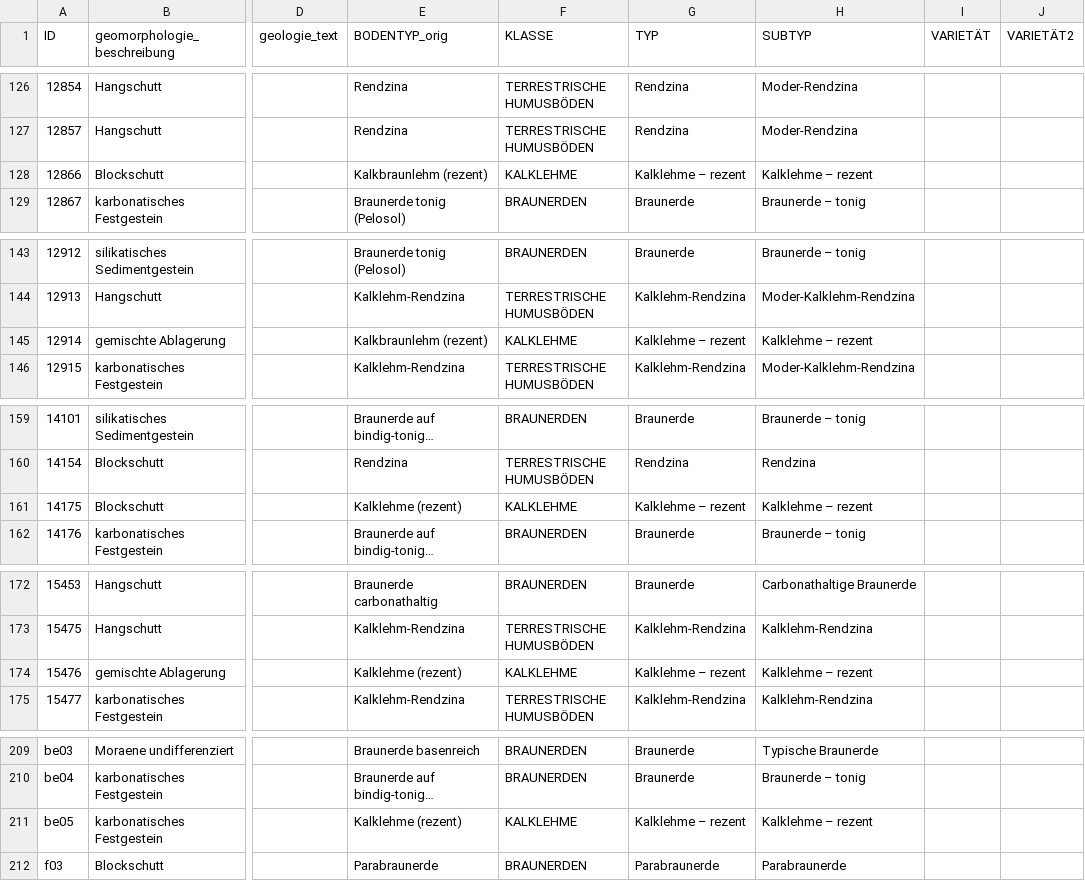
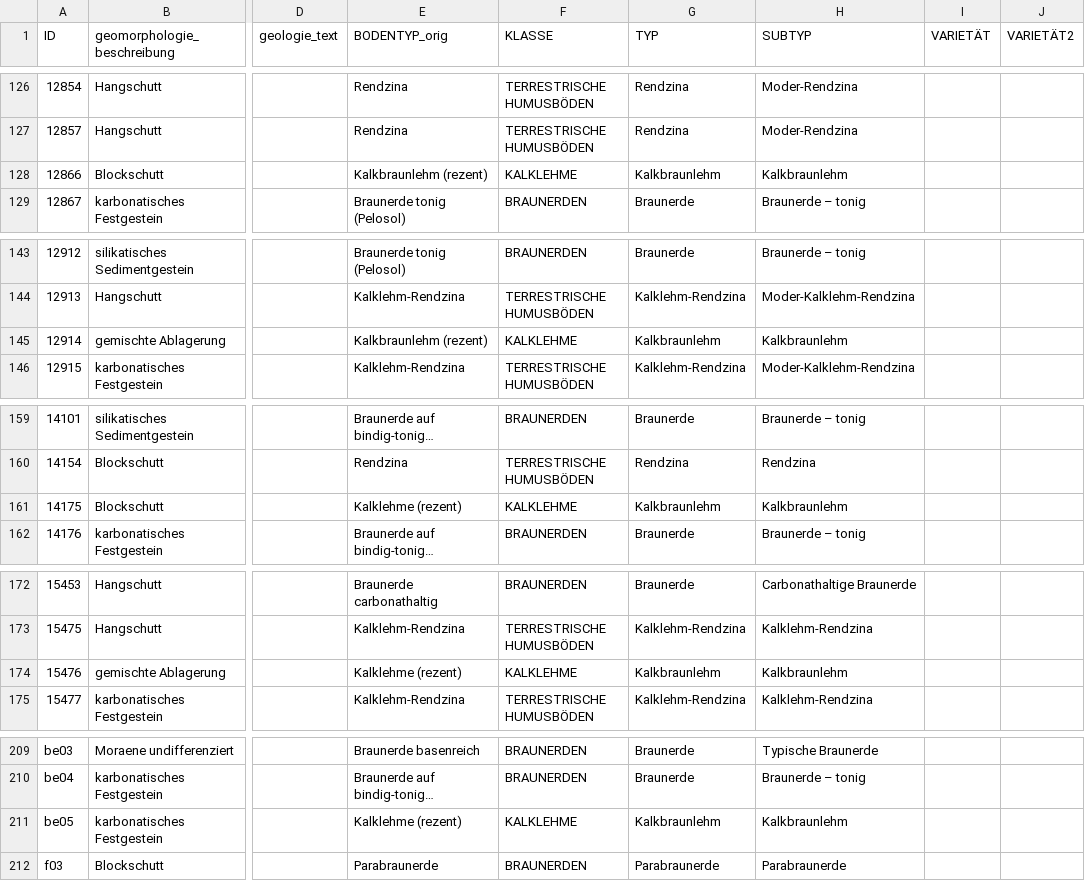
Before and after one commit to fernstgruber/p2, a CSV file: data2017/Gebiet1_bodenprofile_ohnedoppelte_2017.csv, drawn as a sheet; only a part is shown, gaps mark what is left out; long unchanged cells end in …; the diff covers the shown part only; the diff names each change by its address in the sheet, - before the commit and + after, or states it on an @@ line.

Commit message:
Add files via upload

```diff
--- a/data2017/Gebiet1_bodenprofile_ohnedoppelte_2017.csv
+++ b/data2017/Gebiet1_bodenprofile_ohnedoppelte_2017.csv
-G128 (TYP): Kalklehme – rezent
+G128 (TYP): Kalkbraunlehm
-H128 (SUBTYP): Kalklehme – rezent
+H128 (SUBTYP): Kalkbraunlehm
-G145 (TYP): Kalklehme – rezent
+G145 (TYP): Kalkbraunlehm
-H145 (SUBTYP): Kalklehme – rezent
+H145 (SUBTYP): Kalkbraunlehm
-G161 (TYP): Kalklehme – rezent
+G161 (TYP): Kalkbraunlehm
-H161 (SUBTYP): Kalklehme – rezent
+H161 (SUBTYP): Kalkbraunlehm
-G174 (TYP): Kalklehme – rezent
+G174 (TYP): Kalkbraunlehm
-H174 (SUBTYP): Kalklehme – rezent
+H174 (SUBTYP): Kalkbraunlehm
-G211 (TYP): Kalklehme – rezent
+G211 (TYP): Kalkbraunlehm
-H211 (SUBTYP): Kalklehme – rezent
+H211 (SUBTYP): Kalkbraunlehm
```
Also changed, not shown: 6 edited cells elsewhere in this file.
